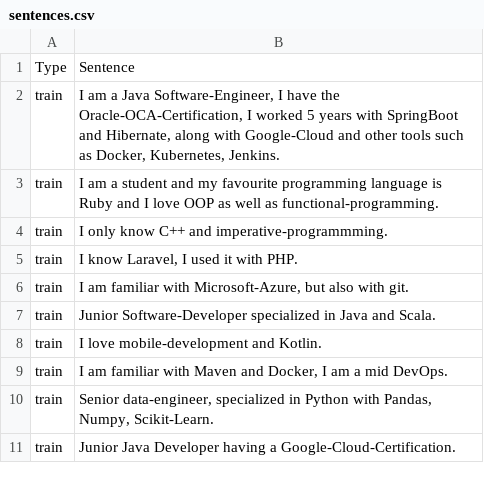
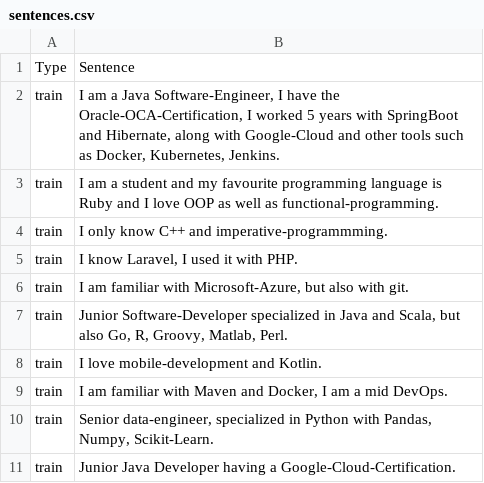
Before and after one commit to hasdarius/NerTrainingDataGenerator, a CSV file: data/sentences.csv, drawn as a sheet; only a part is shown; the diff covers the shown part only.

```diff
--- a/data/sentences.csv
+++ b/data/sentences.csv
@@ -6,3 +6,3 @@ train,"I know Laravel, I used it with PHP."
 train,"I am familiar with Microsoft-Azure, but also with git."
-train,"Junior Software-Developer specialized in Java and Scala."
+train,"Junior Software-Developer specialized in Java and Scala, but also Go, R, Groovy, Matlab, Perl."
 train,"I love mobile-development and Kotlin."
```
Also changed, not shown: 1 removed row and 37 edited cells elsewhere in this file, 12 other files.
